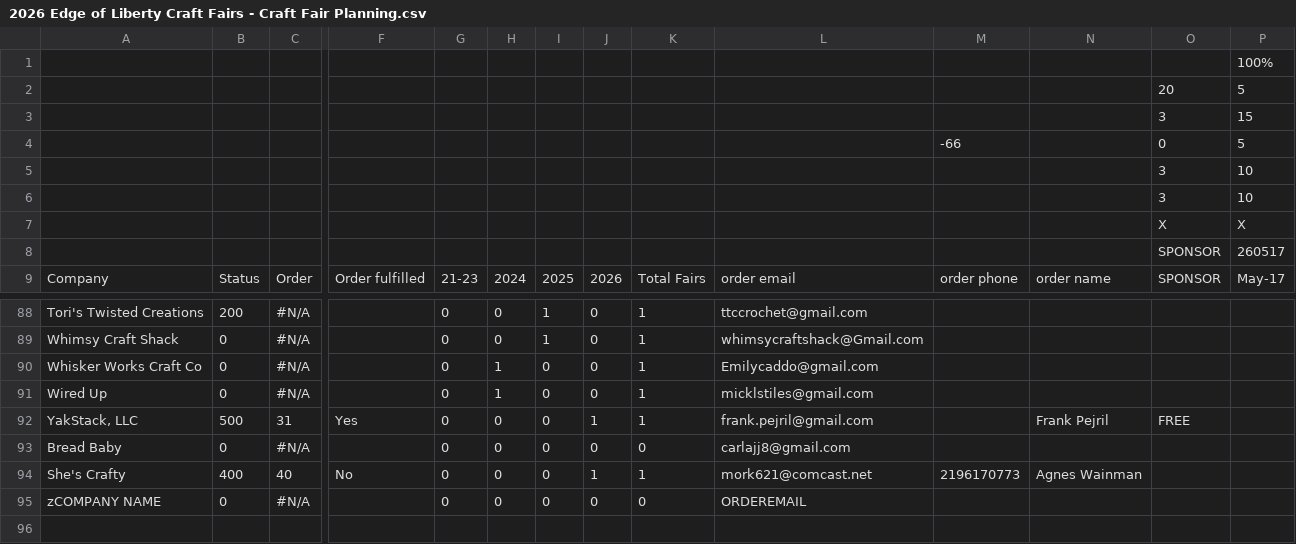
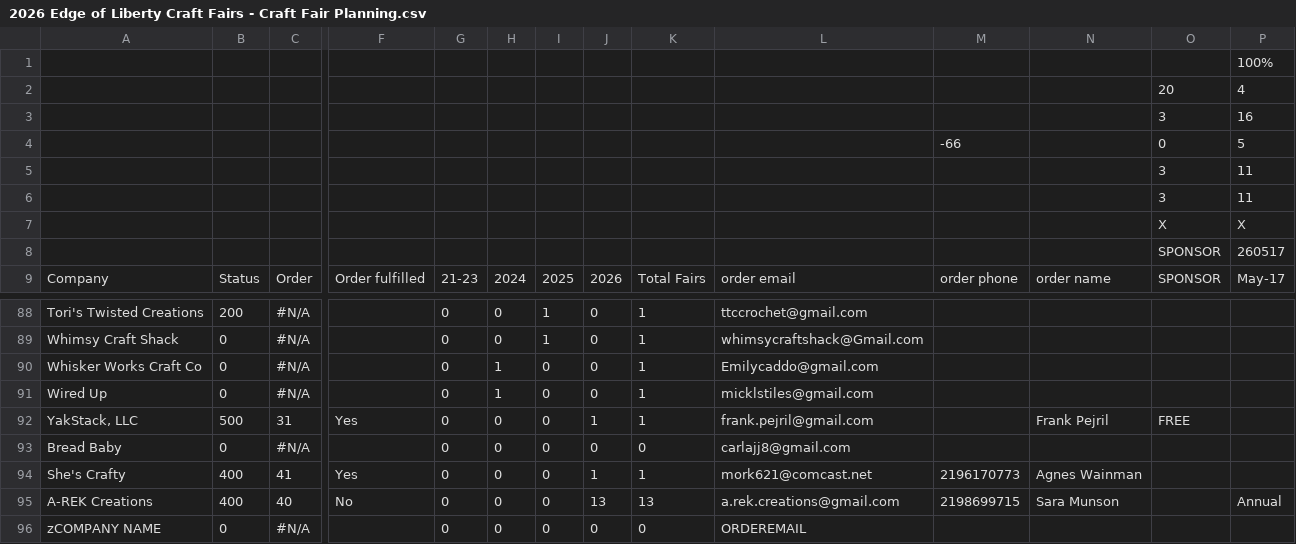
Before and after one commit to edge-of-liberty/edgeofliberty.us, a CSV file: _data/2026 Edge of Liberty Craft Fairs - Craft Fair Planning.csv, drawn as a sheet; only a part is shown, gaps mark what is left out; removed rows and columns are numbered as before the commit, all else as after; rows hold the shown columns only; the diff names each change by its address in the sheet, - before the commit and + after, or states it on an @@ line.

```diff
--- a/_data/2026 Edge of Liberty Craft Fairs - Craft Fair Planning.csv
+++ b/_data/2026 Edge of Liberty Craft Fairs - Craft Fair Planning.csv
-row 2:  |  |  |  |  |  |  |  |  |  |  |  | 20 | 5
-row 3:  |  |  |  |  |  |  |  |  |  |  |  | 3 | 15
+row 2:  |  |  |  |  |  |  |  |  |  |  |  | 20 | 4
+row 3:  |  |  |  |  |  |  |  |  |  |  |  | 3 | 16
-row 5:  |  |  |  |  |  |  |  |  |  |  |  | 3 | 10
-row 6:  |  |  |  |  |  |  |  |  |  |  |  | 3 | 10
+row 5:  |  |  |  |  |  |  |  |  |  |  |  | 3 | 11
+row 6:  |  |  |  |  |  |  |  |  |  |  |  | 3 | 11
-C94: 40
+C94: 41
-F94: No
+F94: Yes
+row 95: A-REK Creations | 400 | 40 | No | 0 | 0 | 0 | 13 | 13 | a.rek.creations@gmail.com | 2198699715 | Sara Munson |  | Annual
```
Also changed, not shown: 20 other files.
